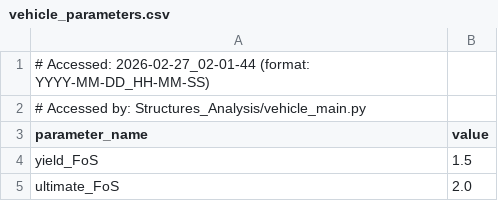
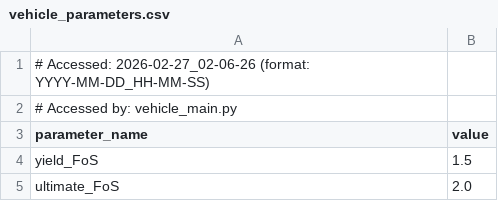
Before and after one commit to Purdue-Space-Program/PSPL_Rocket_A, a CSV file: vehicle_parameters.csv, drawn as a sheet; only a part is shown.

```diff
--- a/vehicle_parameters.csv
+++ b/vehicle_parameters.csv
@@ -1,3 +1,3 @@
-# Accessed: 2026-02-27_02-01-44 (format: YYYY-MM-DD_HH-MM-SS)
-# Accessed by: Structures_Analysis/vehicle_main.py
+# Accessed: 2026-02-27_02-06-26 (format: YYYY-MM-DD_HH-MM-SS)
+# Accessed by: vehicle_main.py
 parameter_name,value
```
Also changed, not shown: Structures_Analysis/wet_mass_distribution.csv, 6 other files.
